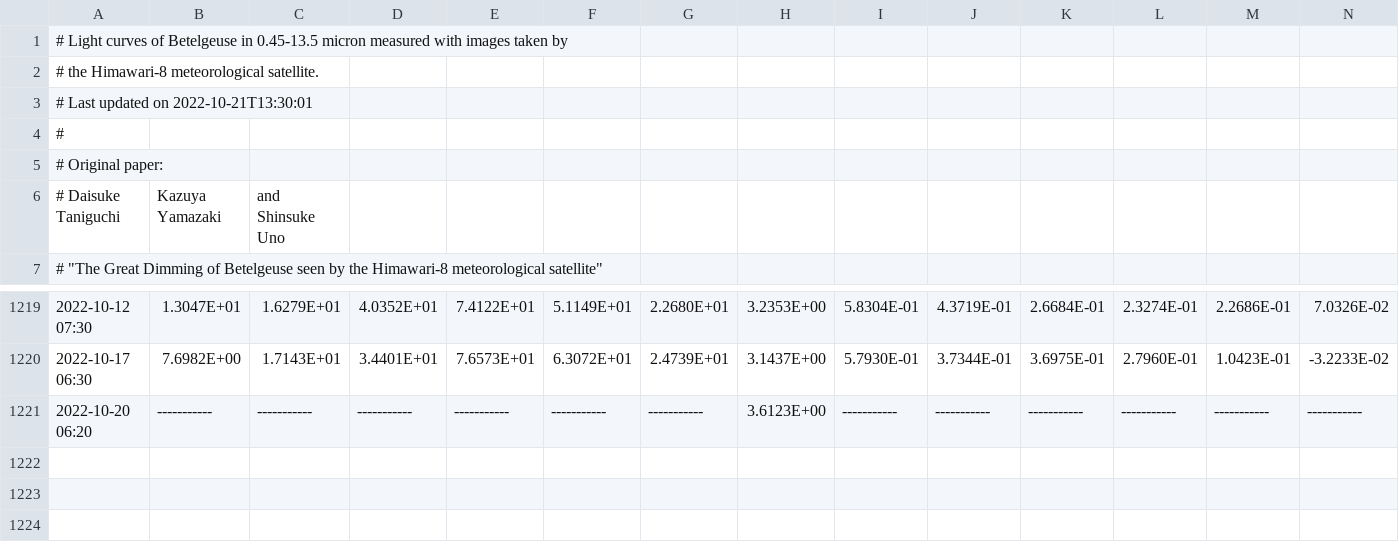
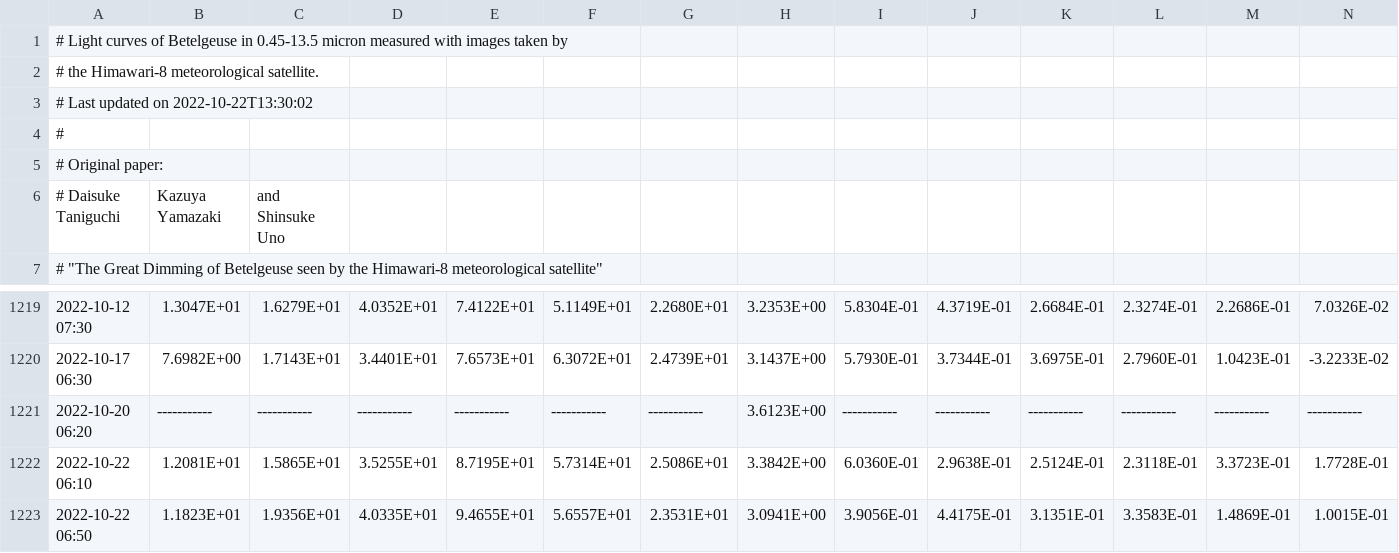
Before and after one commit to D-Taniguchi-Astro/Data_Himawari, a CSV file: Himawari_Betelgeuse_catalog.csv, drawn as a sheet; only a part is shown, gaps mark what is left out; rows hold the shown columns only; the diff names each change by its address in the sheet, - before the commit and + after, or states it on an @@ line.

Commit message:
Himawari photometry on 20221022

```diff
--- a/Himawari_Betelgeuse_catalog.csv
+++ b/Himawari_Betelgeuse_catalog.csv
-A3: # Last updated on 2022-10-21T13:30:01
+A3: # Last updated on 2022-10-22T13:30:02
+row 1222: 2022-10-22 06:10 | 1.2081E+01 | 1.5865E+01 | 3.5255E+01 | 8.7195E+01 | 5.7314E+01 | 2.5086E+01 | 3.3842E+00 | 6.0360E-01 | 2.9638E-01 | 2.5124E-01 | 2.3118E-01 | 3.3723E-01 | 1.7728E-01
+row 1223: 2022-10-22 06:50 | 1.1823E+01 | 1.9356E+01 | 4.0335E+01 | 9.4655E+01 | 5.6557E+01 | 2.3531E+01 | 3.0941E+00 | 3.9056E-01 | 4.4175E-01 | 3.1351E-01 | 3.3583E-01 | 1.4869E-01 | 1.0015E-01
```
Also changed, not shown: Himawari_Betelgeuse_catalog_ABmag.csv, 5 other files.
